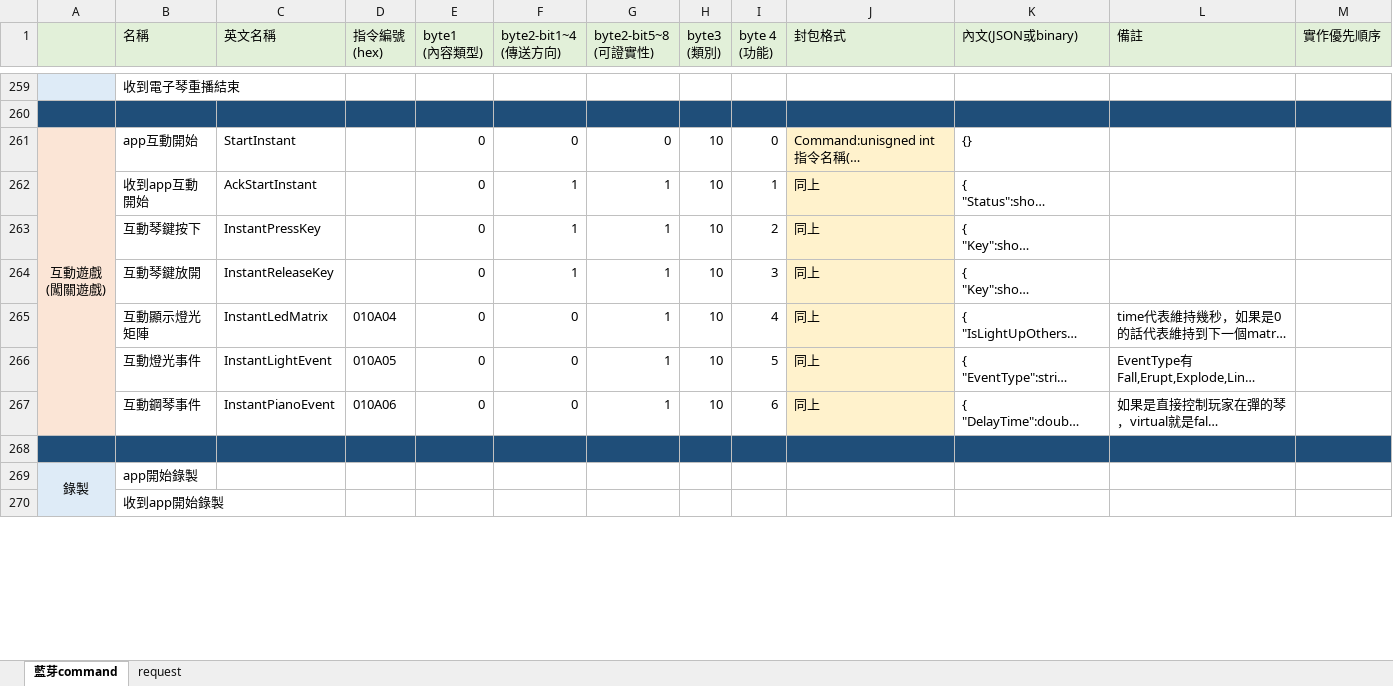
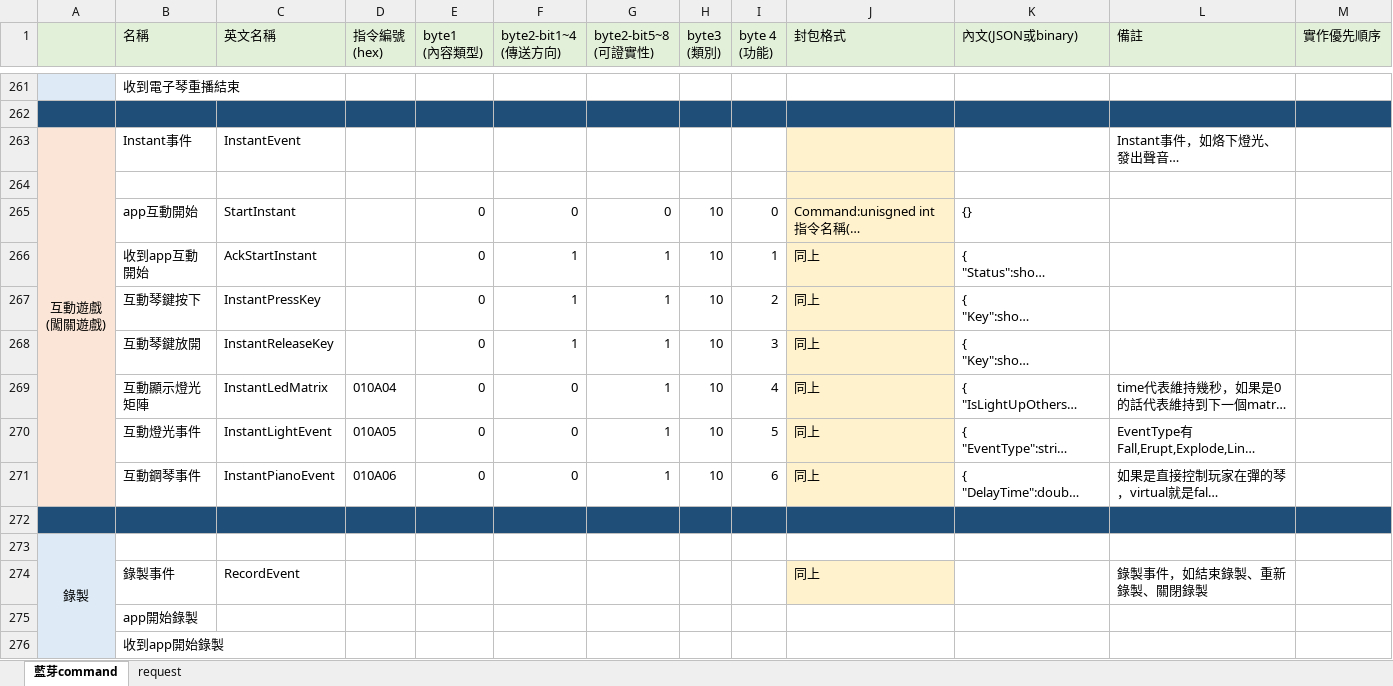
Before and after one commit to lisyaoran51/MeteoKB2, an Excel workbook: 藍芽傳輸規劃0923.xlsx, sheet 藍芽command, drawn as a sheet; only a part is shown, gaps mark what is left out; long unchanged cells end in …; values as stored, in another font and other column widths than the file's, no borders; removed rows and columns are numbered as before the commit, all else as after; ↵ is a line break in a cell; the diff covers the shown part only; the diff names each change by its address in the sheet, - before the commit and + after, or states it on an @@ line.

```diff
--- a/藍芽傳輸規劃0923.xlsx (sheet 藍芽command)
+++ b/藍芽傳輸規劃0923.xlsx (sheet 藍芽command)
+row 263: 互動遊戲 ↵ (闖關遊戲) | Instant事件 | InstantEvent |  |  |  |  |  |  |  |  | Instant事件，如烙下燈光、發出聲音…
+row 264: (empty)
-A265: 互動遊戲 ↵ (闖關遊戲)
+A265: (empty)
-A261:A267 merged
+row 273: 錄製
+row 274:  | 錄製事件 | RecordEvent |  |  |  |  |  |  | 同上 |  | 錄製事件，如結束錄製、重新錄製、關閉錄製
-A275: 錄製
+A275: (empty)
-A269:A283 merged
```
Also changed, not shown: 2 added rows elsewhere in this sheet, 24 other files.
